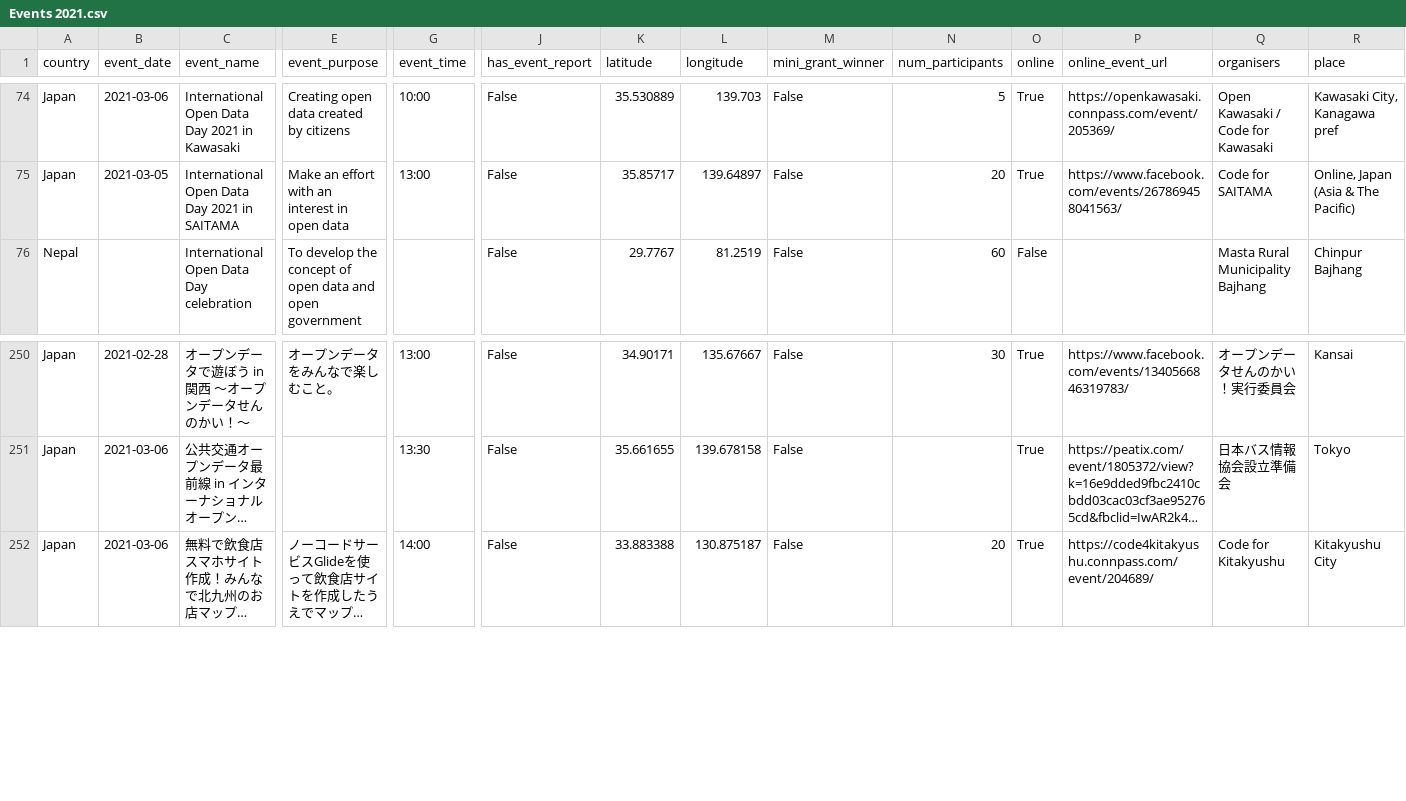
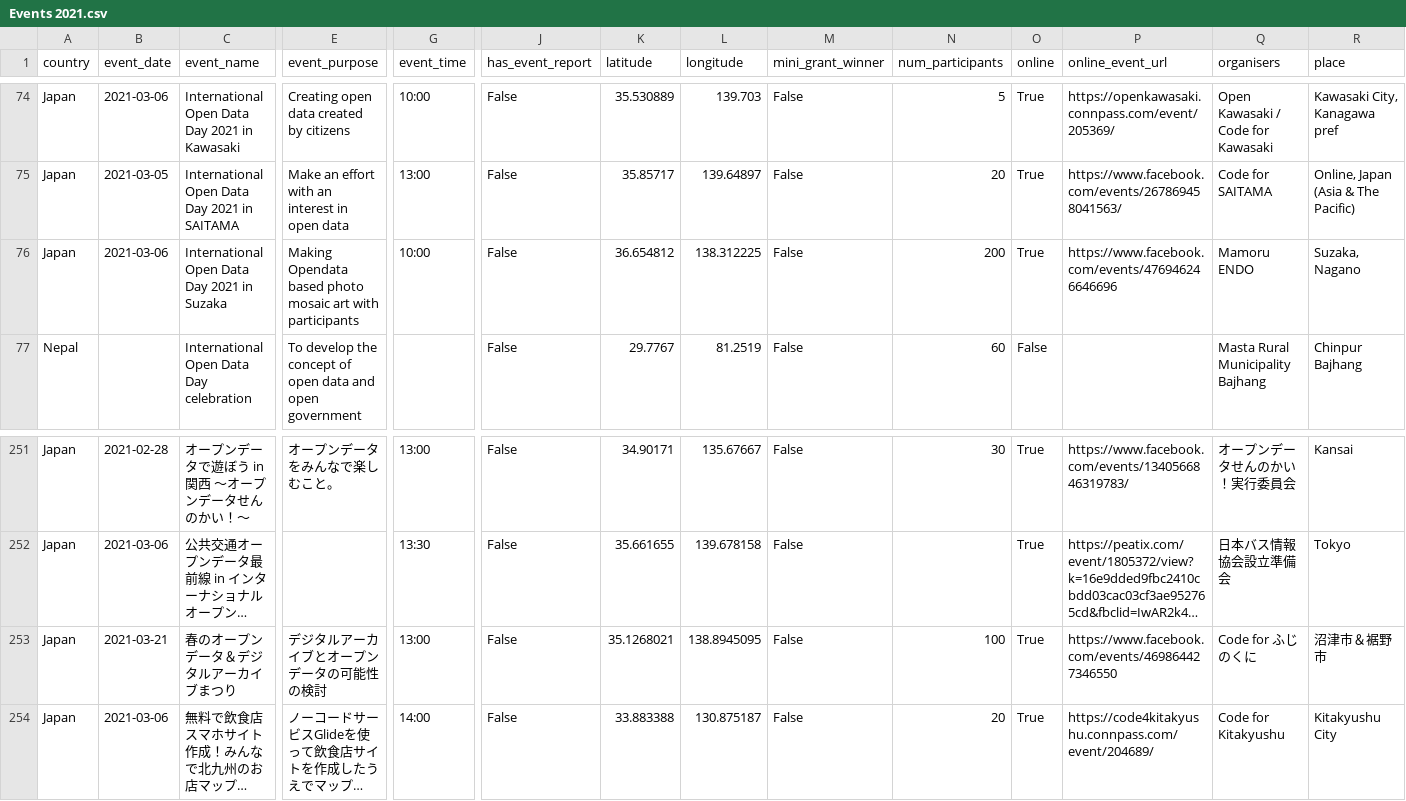
Before and after one commit to okfn/opendataday, a CSV file: Datasets/Events 2021.csv, drawn as a sheet; only a part is shown, gaps mark what is left out; long unchanged cells end in …; rows hold the shown columns only; the diff names each change by its address in the sheet, - before the commit and + after, or states it on an @@ line.

```diff
--- a/Datasets/Events 2021.csv
+++ b/Datasets/Events 2021.csv
+row 76: Japan | 2021-03-06 | International Open Data Day 2021 in Suzaka | Making Opendata based photo mosaic art with participants | 10:00 | False | 36.654812 | 138.312225 | False | 200 | True | https://www.facebook.com/events/476946246646696 | Mamoru ENDO | Suzaka, Nagano
+row 253: Japan | 2021-03-21 | 春のオープンデータ＆デジタルアーカイブまつり | デジタルアーカイブとオープンデータの可能性の検討 | 13:00 | False | 35.1268021 | 138.8945095 | False | 100 | True | https://www.facebook.com/events/469864427346550 | Code for ふじのくに | 沼津市＆裾野市
```
Also changed, not shown: 1 other file.
